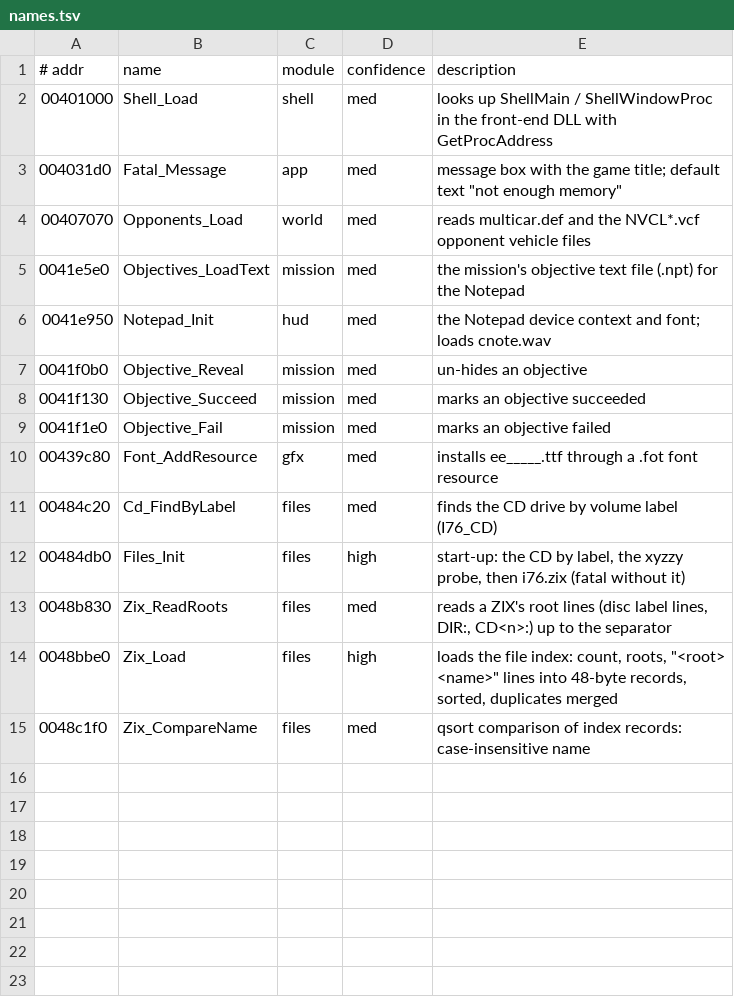
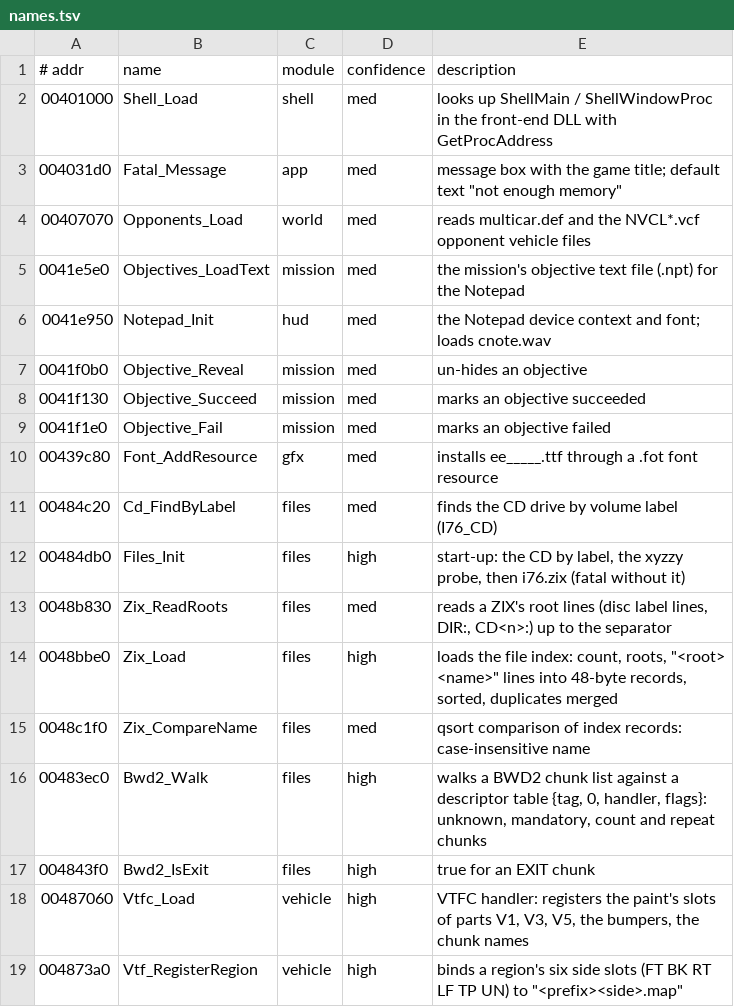
Before and after one commit to emdzej/openi76, a TSV file: tools/ghidra/names.tsv, drawn as a sheet.

```diff
--- a/tools/ghidra/names.tsv
+++ b/tools/ghidra/names.tsv
@@ -15 +15,5 @@
 0048c1f0	Zix_CompareName	files	med	qsort comparison of index records: case-insensitive name
+00483ec0	Bwd2_Walk	files	high	walks a BWD2 chunk list against a descriptor table {tag, 0, handler, flags}: unknown, mandatory, count and repeat chunks
+004843f0	Bwd2_IsExit	files	high	true for an EXIT chunk
+00487060	Vtfc_Load	vehicle	high	VTFC handler: registers the paint's slots of parts V1, V3, V5, the bumpers, the chunk names
+004873a0	Vtf_RegisterRegion	vehicle	high	binds a region's six side slots (FT BK RT LF TP UN) to "<prefix><side>.map"
```
Also changed, not shown: 13 other files.
